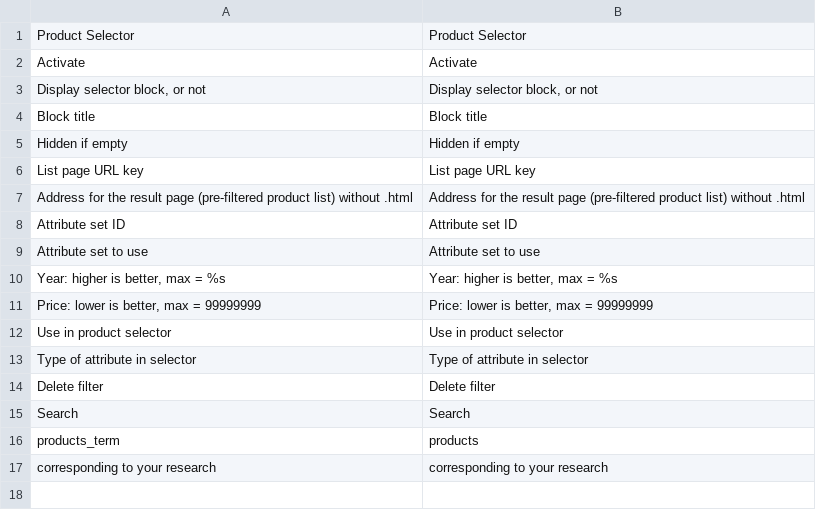
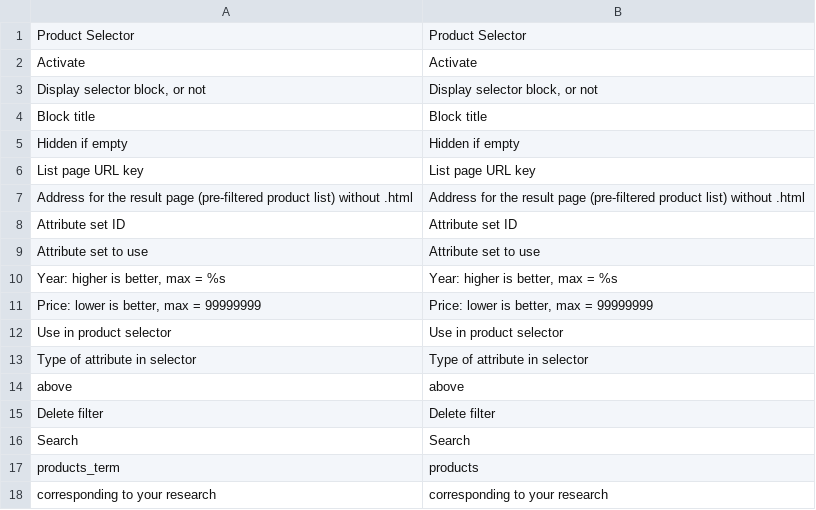
Before and after one commit to canal-web/Magento_ProductSelector, a CSV file: src/app/locale/en_US/Canalweb_ProductSelector.csv, drawn as a sheet.

```diff
--- a/src/app/locale/en_US/Canalweb_ProductSelector.csv
+++ b/src/app/locale/en_US/Canalweb_ProductSelector.csv
@@ -13,2 +13,3 @@
 "Type of attribute in selector","Type of attribute in selector"
+"above","above"
 "Delete filter","Delete filter"
```
Also changed, not shown: src/app/locale/fr_FR/Canalweb_ProductSelector.csv, 1 other file.
